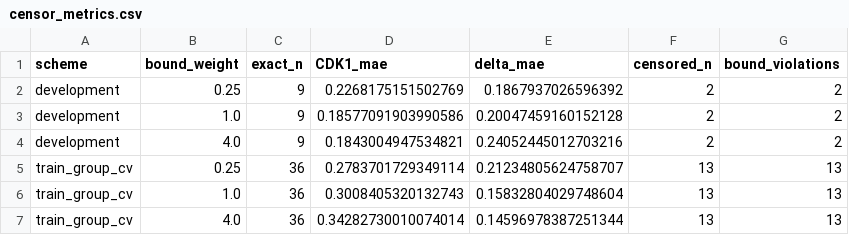
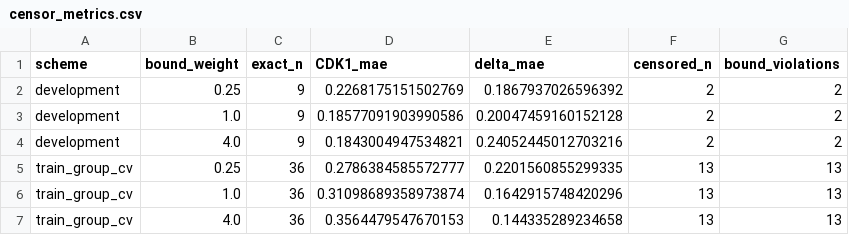
Before and after one commit to zchboswell/AIDD-pressure-test-3, a CSV file: CEDAR-SELECT/delivery/model/censor_metrics.csv, drawn as a sheet.

```diff
--- a/CEDAR-SELECT/delivery/model/censor_metrics.csv
+++ b/CEDAR-SELECT/delivery/model/censor_metrics.csv
@@ -4,4 +4,4 @@ development,1.0,9,0.18577091903990586,0.20047459160152128,2,2
 development,4.0,9,0.1843004947534821,0.24052445012703216,2,2
-train_group_cv,0.25,36,0.2783701729349114,0.21234805624758707,13,13
-train_group_cv,1.0,36,0.3008405320132743,0.15832804029748604,13,13
-train_group_cv,4.0,36,0.34282730010074014,0.14596978387251344,13,13
+train_group_cv,0.25,36,0.2786384585572777,0.2201560855299335,13,13
+train_group_cv,1.0,36,0.31098689358973874,0.1642915748420296,13,13
+train_group_cv,4.0,36,0.3564479547670153,0.144335289234658,13,13
```
Also changed, not shown: CEDAR-SELECT/delivery/model/censor_predictions.csv, CEDAR-SELECT/delivery/model/held_out_predictions.csv, 38 other files.
